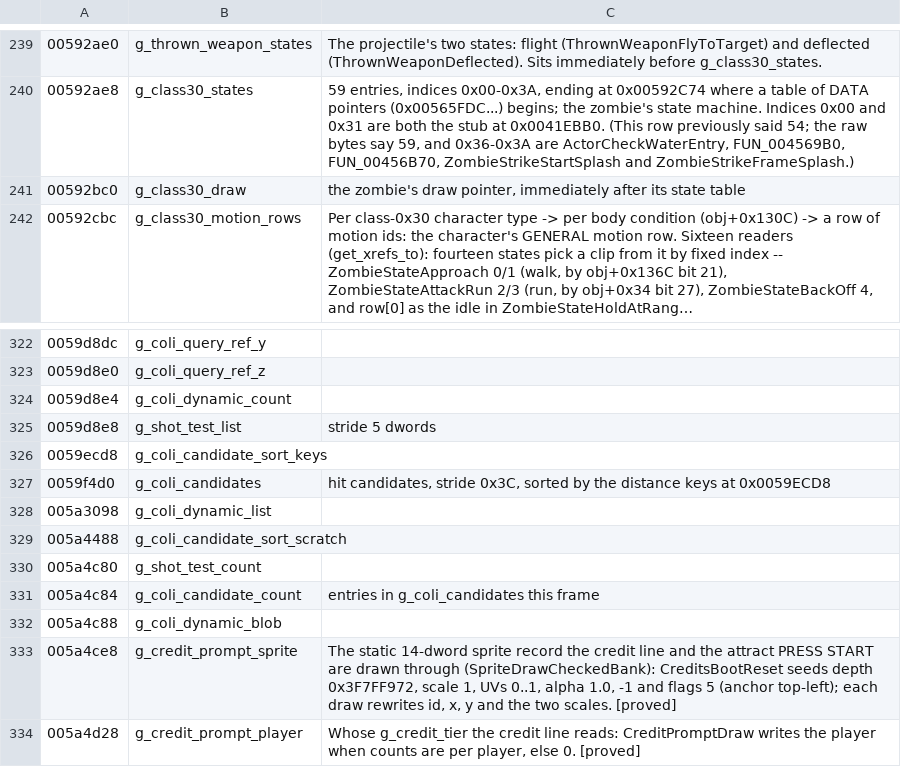
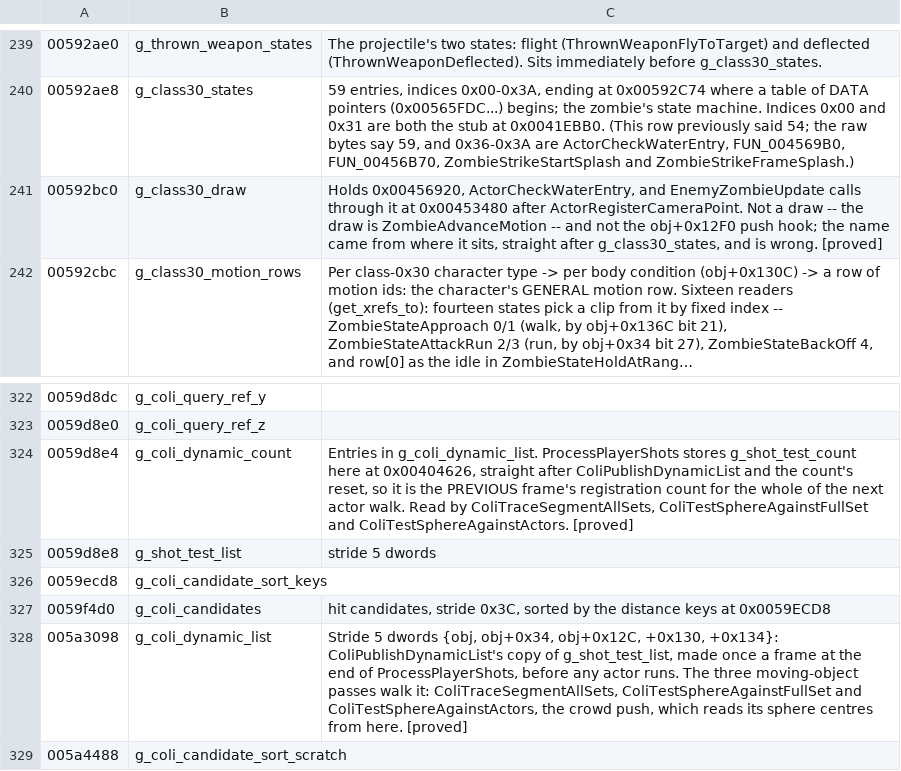
Before and after one commit to saul/hotd2-decomp, a TSV file: ghidra/annotations/globals.tsv, drawn as a sheet; only a part is shown, gaps mark what is left out; the shorter side is filled out with more unchanged rows; long unchanged cells end in …; the diff names each change by its address in the sheet, - before the commit and + after, or states it on an @@ line.

```diff
--- a/ghidra/annotations/globals.tsv
+++ b/ghidra/annotations/globals.tsv
-C241: the zombie's draw pointer, immediately after its state table
+C241: Holds 0x00456920, ActorCheckWaterEntry, and EnemyZombieUpdate calls through it at 0x00453480 after ActorRegisterCameraPoint. Not a draw -- the draw is ZombieAdvanceMotion -- and not the obj+0x12F0 push hook; the name came from where it sits, straight after g_class30_states, and is wrong. [proved]
-C324: (empty)
+C324: Entries in g_coli_dynamic_list. ProcessPlayerShots stores g_shot_test_count here at 0x00404626, straight after ColiPublishDynamicList and the count's reset, so it is the PREVIOUS frame's registration count for the whole of the next actor walk. Read by ColiTraceSegmentAllSets, ColiTestSphereAgainstFullSet and ColiTestSphereAgainstActors. [proved]
-C328: (empty)
+C328: Stride 5 dwords {obj, obj+0x34, obj+0x12C, +0x130, +0x134}: ColiPublishDynamicList's copy of g_shot_test_list, made once a frame at the end of ProcessPlayerShots, before any actor runs. The three moving-object passes walk it: ColiTraceSegmentAllSets, ColiTestSphereAgainstFullSet and ColiTestSphereAgainstActors, the crowd push, which reads its sphere centres from here. [proved]
```
Also changed, not shown: ghidra/annotations/functions.tsv, 22 other files.
